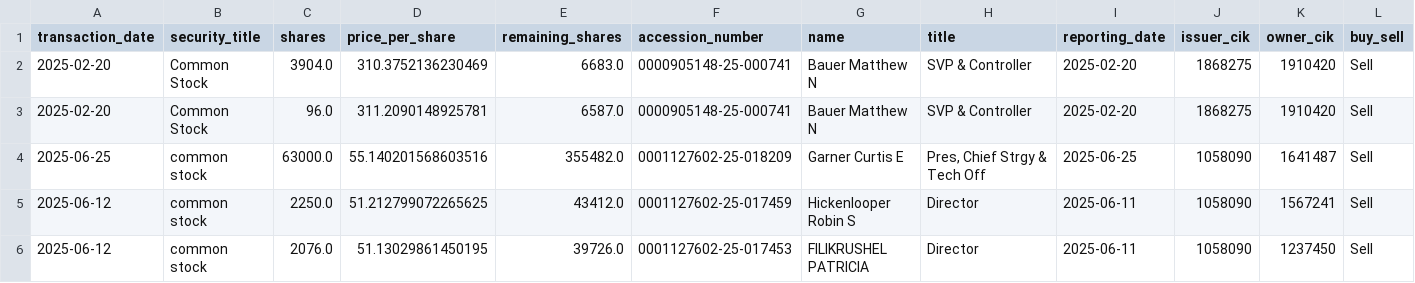
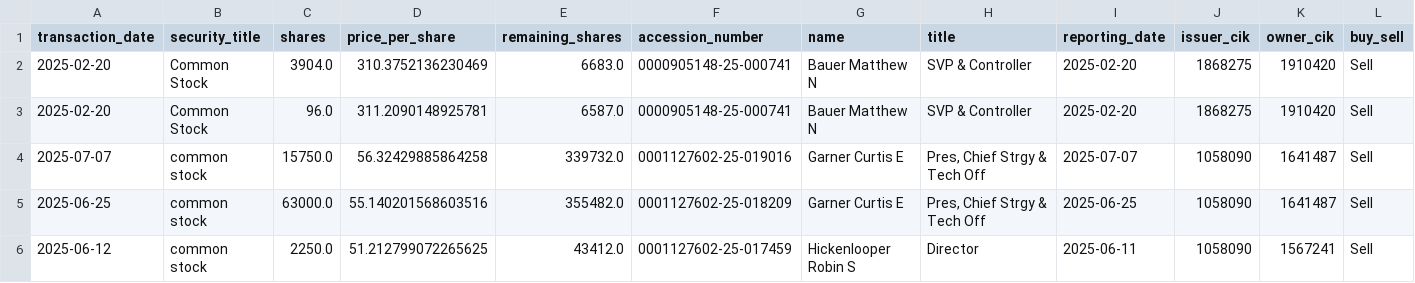
Before and after one commit to supertypeai/sectors_us_insider_trading, a CSV file: unlisted_security_titles_batch_3.csv, drawn as a sheet; only a part is shown; the shorter side is filled out with more unchanged rows; rows hold the shown columns only; the diff names each change by its address in the sheet, - before the commit and + after, or states it on an @@ line.

```diff
--- a/unlisted_security_titles_batch_3.csv
+++ b/unlisted_security_titles_batch_3.csv
+row 4: 2025-07-07 | common stock | 15750.0 | 56.32429885864258 | 339732.0 | 0001127602-25-019016 | Garner Curtis E | Pres, Chief Strgy & Tech Off | 2025-07-07 | 1058090 | 1641487 | Sell
```
